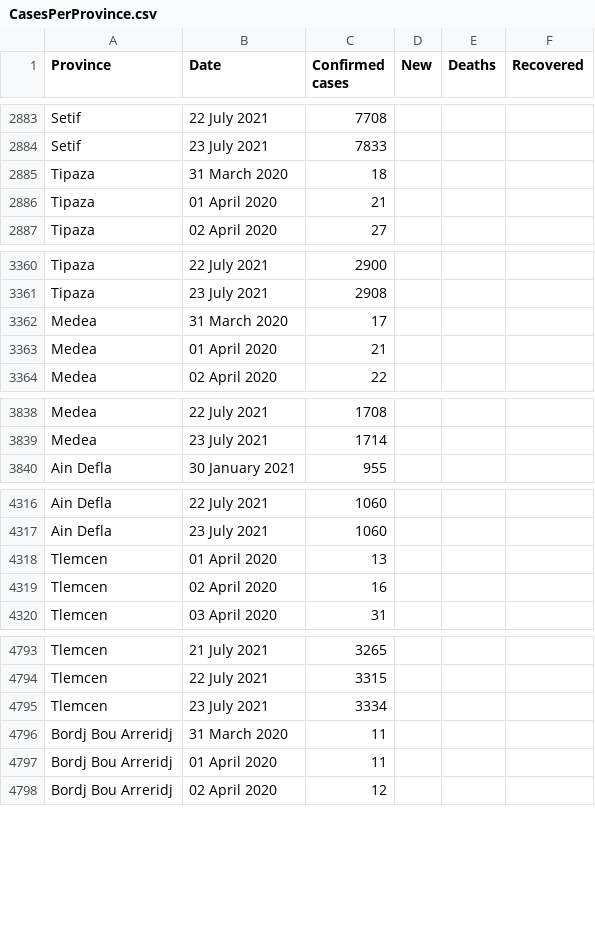
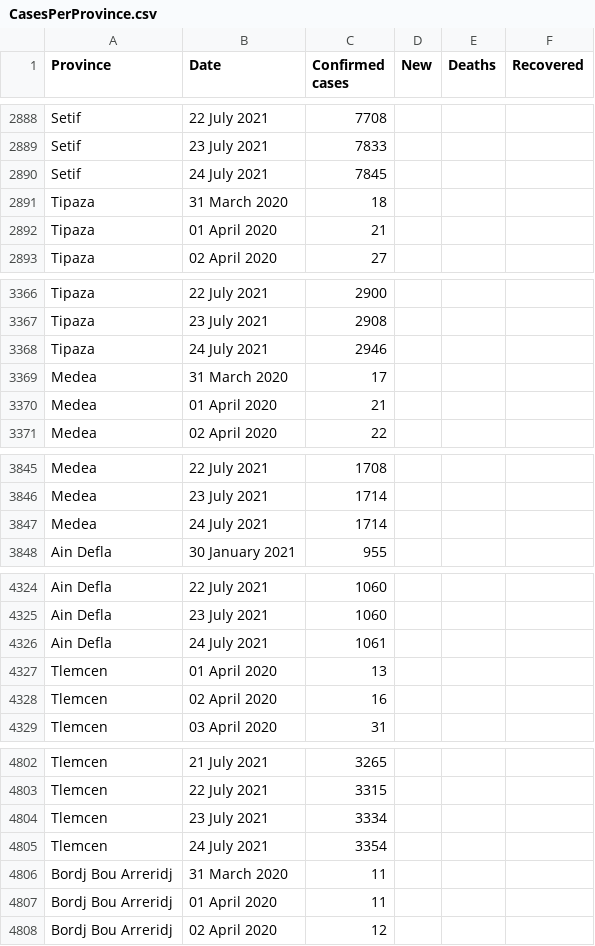
Before and after one commit to imadedd/COVID19Algeria, a CSV file: data/CasesPerProvince.csv, drawn as a sheet; only a part is shown, gaps mark what is left out; the diff covers the shown part only.

Commit message:
"CasesDailyUpdates" CSV file update until 24 July 2021 at 21.32 pm "CasesPerProvince" CSV file update until 24 July 2021 at 21.32 pm

```diff
--- a/data/CasesPerProvince.csv
+++ b/data/CasesPerProvince.csv
@@ -2884,2 +2889,3 @@ Setif,22 July 2021,7708,,,
 Setif,23 July 2021,7833,,,
+Setif,24 July 2021,7845,,,
 Tipaza,31 March 2020,18,,,
@@ -3361,2 +3367,3 @@ Tipaza,22 July 2021,2900,,,
 Tipaza,23 July 2021,2908,,,
+Tipaza,24 July 2021,2946,,,
 Medea,31 March 2020,17,,,
@@ -3839,2 +3846,3 @@ Medea,22 July 2021,1708,,,
 Medea,23 July 2021,1714,,,
+Medea,24 July 2021,1714,,,
 Ain Defla,30 January 2021,955,,,
@@ -4317,2 +4325,3 @@ Ain Defla,22 July 2021,1060,,,
 Ain Defla,23 July 2021,1060,,,
+Ain Defla,24 July 2021,1061,,,
 Tlemcen,01 April 2020,13,,,
@@ -4795,2 +4804,3 @@ Tlemcen,22 July 2021,3315,,,
 Tlemcen,23 July 2021,3334,,,
+Tlemcen,24 July 2021,3354,,,
 Bordj Bou Arreridj,31 March 2020,11,,,
```
Also changed, not shown: 43 added rows elsewhere in this file.
